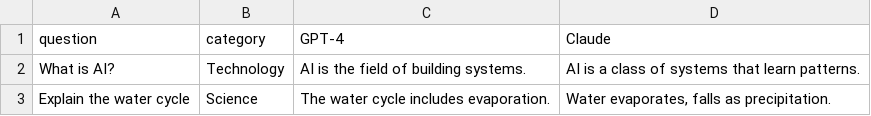
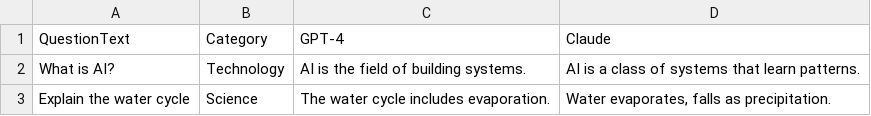
Before and after one commit to AI-Battleground-TP/AIBattleGroundFrontend, a CSV file: public/example-exp.csv, drawn as a sheet.

```diff
--- a/public/example-exp.csv
+++ b/public/example-exp.csv
@@ -1,2 +1,2 @@
-question,category,GPT-4,Claude
+QuestionText,Category,GPT-4,Claude
 "What is AI?","Technology","AI is the field of building systems.","AI is a class of systems that learn patterns."
```
Also changed, not shown: 7 other files.
